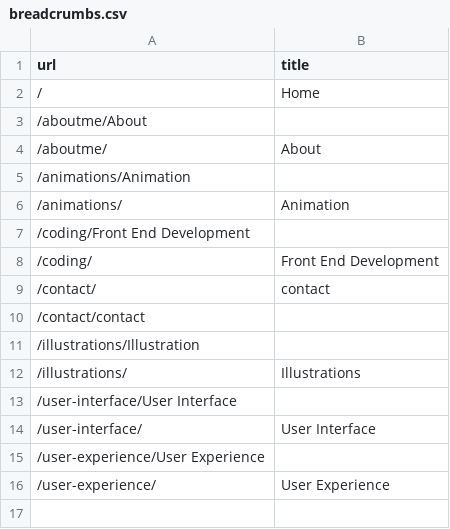
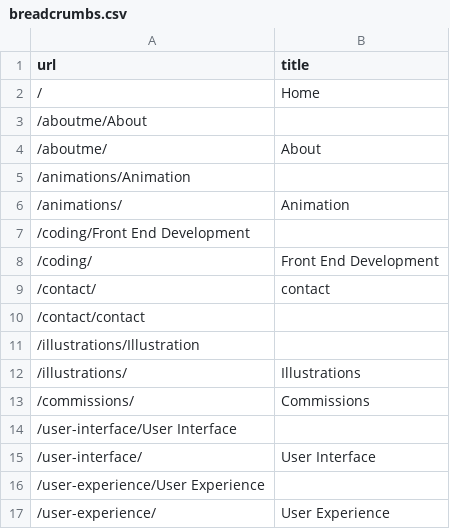
Before and after one commit to sThig/http-sthig.github.io, a CSV file: _data/breadcrumbs.csv, drawn as a sheet.

```diff
--- a/_data/breadcrumbs.csv
+++ b/_data/breadcrumbs.csv
@@ -12,2 +12,3 @@ url,title
 /illustrations/,Illustrations
+/commissions/,Commissions
 /user-interface/User Interface
```
